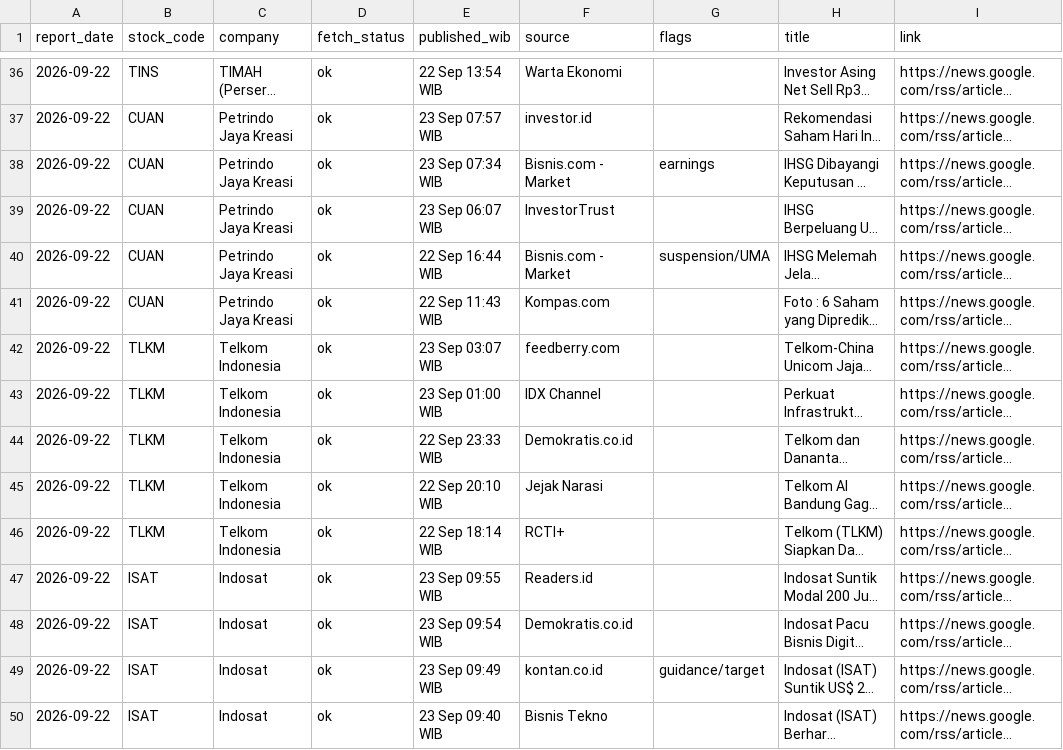
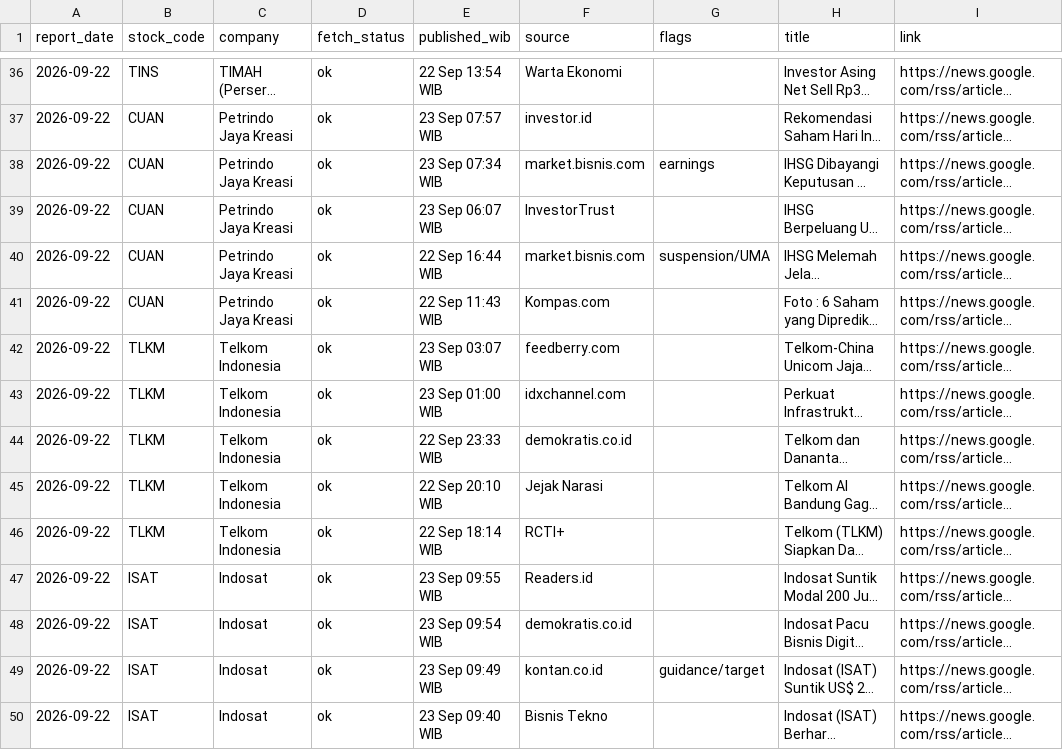
Before and after one commit to kevinnishitoyo/idx-top10-dashboard, a CSV file: reports/latest_news.csv, drawn as a sheet; only a part is shown, gaps mark what is left out; long unchanged cells end in …; the diff covers the shown part only; the diff names each change by its address in the sheet, - before the commit and + after, or states it on an @@ line.

```diff
--- a/reports/latest_news.csv
+++ b/reports/latest_news.csv
-F38 (source): Bisnis.com - Market
+F38 (source): market.bisnis.com
-F40 (source): Bisnis.com - Market
+F40 (source): market.bisnis.com
-F43 (source): IDX Channel
+F43 (source): idxchannel.com
-F44 (source): Demokratis.co.id
+F44 (source): demokratis.co.id
-F48 (source): Demokratis.co.id
+F48 (source): demokratis.co.id
```
Also changed, not shown: 7 edited cells elsewhere in this file, reports/latest_report.csv, reports/news_2026-09-22.csv, 3 other files.
